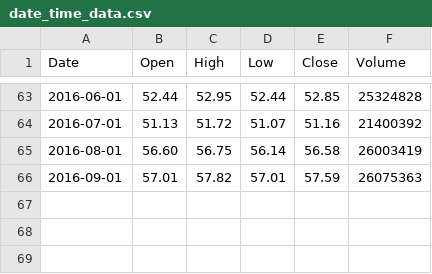
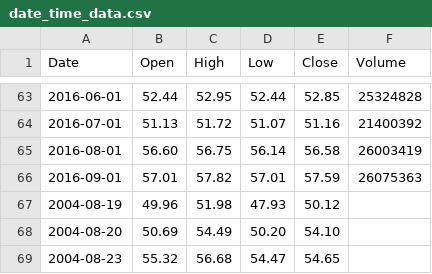
Before and after one commit to hikarihust/pandas_and_python, a CSV file: Working with Dates and Times/date_time_data.csv, drawn as a sheet; only a part is shown, gaps mark what is left out.

Commit message:
pd.DateOffset Objects

```diff
--- a/Working with Dates and Times/date_time_data.csv
+++ b/Working with Dates and Times/date_time_data.csv
@@ -66 +66,4 @@ Date,Open,High,Low,Close,Volume
 2016-09-01,57.01,57.82,57.01,57.59,26075363
+2004-08-19,49.96,51.98,47.93,50.12
+2004-08-20,50.69,54.49,50.20,54.10
+2004-08-23,55.32,56.68,54.47,54.65
```
Also changed, not shown: 2 other files.
